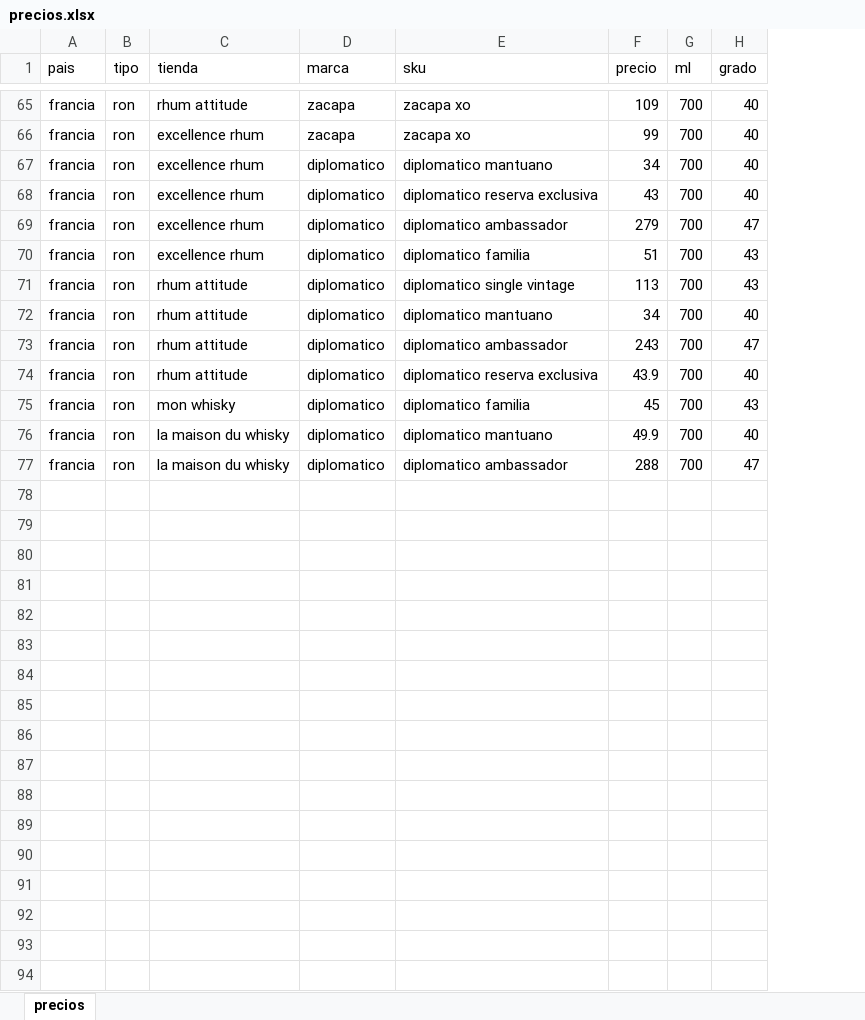
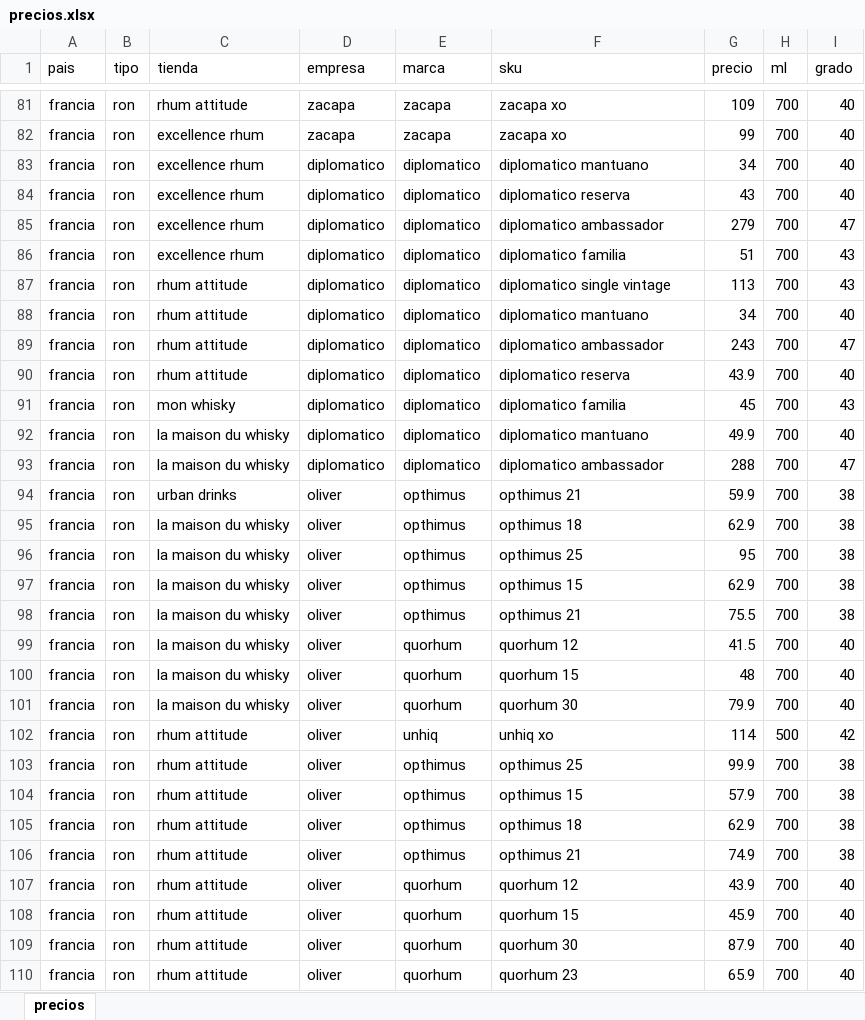
Before and after one commit to nicolasgaraycoa/escaleras-comparativo, an Excel workbook: precios.xlsx, sheet precios, drawn as a sheet; only a part is shown, gaps mark what is left out; values as stored, in another font and other column widths than the file's, no borders; addresses are those after the commit; the diff covers the shown part only; the diff names each change by its address in the sheet, - before the commit and + after, or states it on an @@ line.

Commit message:
Add files via upload

```diff
--- a/precios.xlsx (sheet precios)
+++ b/precios.xlsx (sheet precios)
+column D (empresa), rows 81-93: zacapa | zacapa | diplomatico | diplomatico | diplomatico | diplomatico | diplomatico | diplomatico | diplomatico | diplomatico | diplomatico | diplomatico | diplomatico
-F84 (sku): diplomatico reserva exclusiva
+F84 (sku): diplomatico reserva
-F90 (sku): diplomatico reserva exclusiva
+F90 (sku): diplomatico reserva
+row 94: francia | ron | urban drinks | oliver | opthimus | opthimus 21 | 59.9 | 700 | 38
+row 95: francia | ron | la maison du whisky | oliver | opthimus | opthimus 18 | 62.9 | 700 | 38
+row 96: francia | ron | la maison du whisky | oliver | opthimus | opthimus 25 | 95 | 700 | 38
+row 97: francia | ron | la maison du whisky | oliver | opthimus | opthimus 15 | 62.9 | 700 | 38
+row 98: francia | ron | la maison du whisky | oliver | opthimus | opthimus 21 | 75.5 | 700 | 38
+row 99: francia | ron | la maison du whisky | oliver | quorhum | quorhum 12 | 41.5 | 700 | 40
+row 100: francia | ron | la maison du whisky | oliver | quorhum | quorhum 15 | 48 | 700 | 40
+row 101: francia | ron | la maison du whisky | oliver | quorhum | quorhum 30 | 79.9 | 700 | 40
+row 102: francia | ron | rhum attitude | oliver | unhiq | unhiq xo | 114 | 500 | 42
+row 103: francia | ron | rhum attitude | oliver | opthimus | opthimus 25 | 99.9 | 700 | 38
+row 104: francia | ron | rhum attitude | oliver | opthimus | opthimus 15 | 57.9 | 700 | 38
+row 105: francia | ron | rhum attitude | oliver | opthimus | opthimus 18 | 62.9 | 700 | 38
+row 106: francia | ron | rhum attitude | oliver | opthimus | opthimus 21 | 74.9 | 700 | 38
+row 107: francia | ron | rhum attitude | oliver | quorhum | quorhum 12 | 43.9 | 700 | 40
+row 108: francia | ron | rhum attitude | oliver | quorhum | quorhum 15 | 45.9 | 700 | 40
+row 109: francia | ron | rhum attitude | oliver | quorhum | quorhum 30 | 87.9 | 700 | 40
+row 110: francia | ron | rhum attitude | oliver | quorhum | quorhum 23 | 65.9 | 700 | 40
```
Also changed, not shown: 16 added rows and 27 edited cells elsewhere in this sheet.
